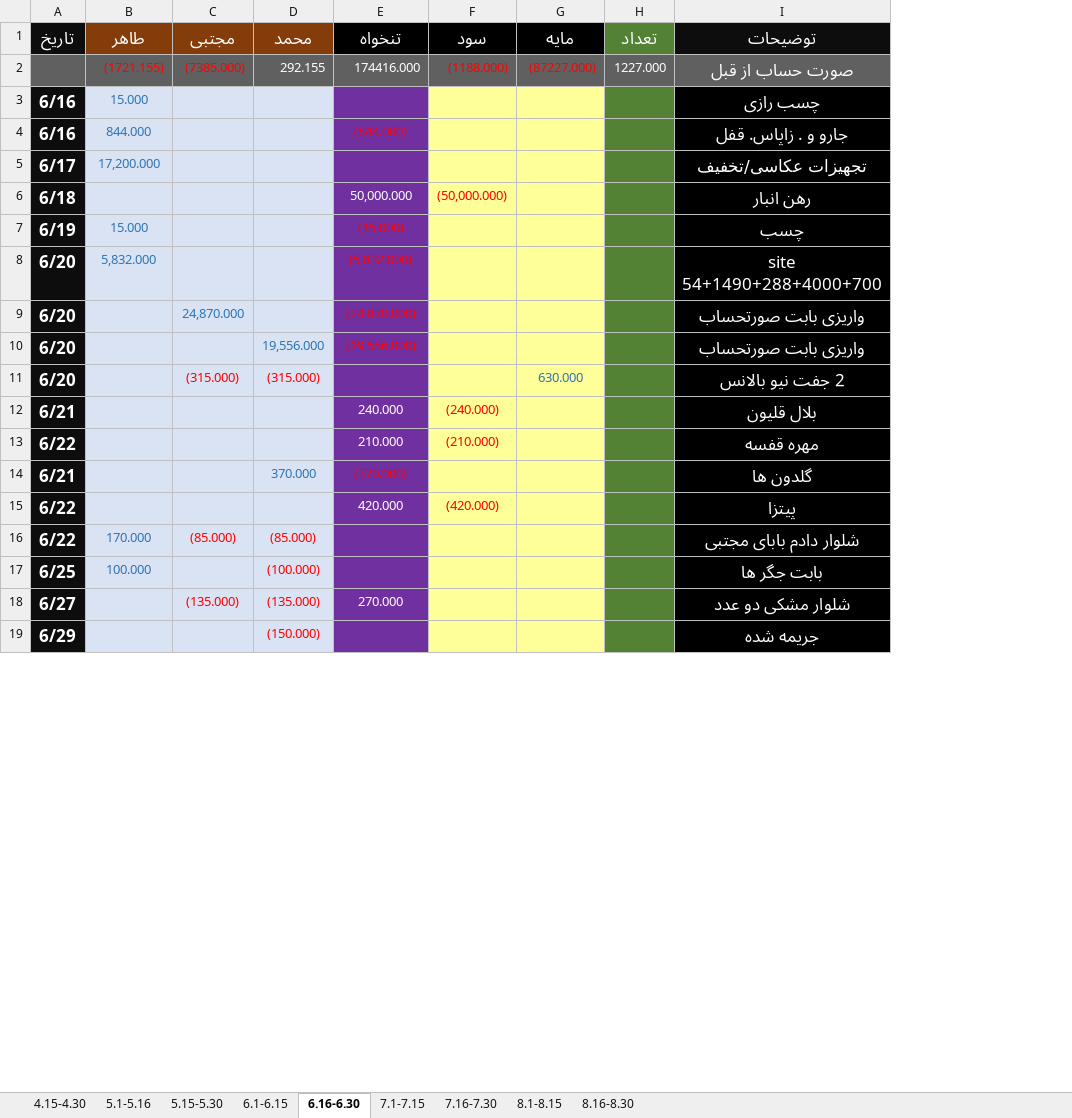
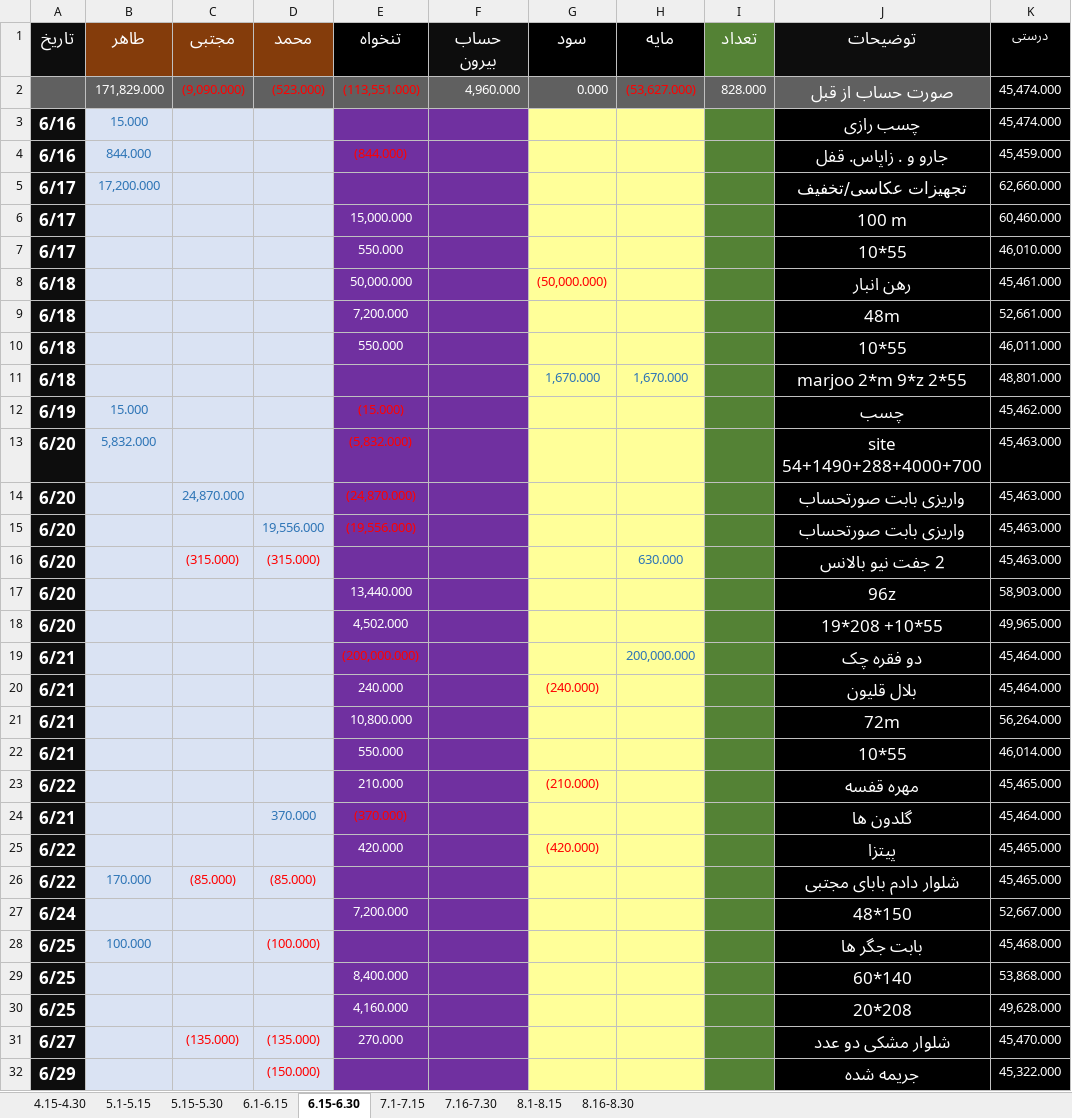
Before and after one commit to AqaTaher3/exel_010, an Excel workbook: fiels/shoraka/4.xlsx, sheet 6.15-6.30, drawn as a sheet; only a part is shown; values as stored, in another font and other column widths than the file's, no borders; removed rows and columns are numbered as before the commit, all else as after; the diff covers the shown part only; the diff names each change by its address in the sheet, - before the commit and + after, or states it on an @@ line.

```diff
--- a/fiels/shoraka/4.xlsx (sheet 6.15-6.30)
+++ b/fiels/shoraka/4.xlsx (sheet 6.15-6.30)
-sheet tab: 5.1-5.16
+sheet tab: 5.1-5.15
-sheet tab: 6.16-6.30
+sheet tab: 6.15-6.30
+column F (حساب بیرون), empty
+column K (درستی), rows 3-5: 45,474.000 | 45,459.000 | 62,660.000; row 8: 45,461.000; rows 12-16: 45,462.000 | 45,463.000 | 45,463.000 | 45,463.000 | 45,463.000; row 20: 45,464.000; rows 23-26: 45,465.000 | 45,464.000 | 45,465.000 | 45,465.000; row 28: 45,468.000; rows 31-32: 45,470.000 | 45,322.000
-row 2:  | (1721.155) | (7385.000) | 292.155 | 174416.000 | (1188.000) | (87227.000) | 1227.000 | صورت حساب از قبل
+row 2:  | 171,829.000 | (9,090.000) | (523.000) | (113,551.000) | 4,960.000 | 0.000 | (53,627.000) | 828.000 | صورت حساب از قبل | 45,474.000
+row 6: 6/17 |  |  |  | 15,000.000 |  |  |  |  | 100 m | 60,460.000
+row 7: 6/17 |  |  |  | 550.000 |  |  |  |  | 10*55 | 46,010.000
+row 9: 6/18 |  |  |  | 7,200.000 |  |  |  |  | 48m | 52,661.000
+row 10: 6/18 |  |  |  | 550.000 |  |  |  |  | 10*55 | 46,011.000
+row 11: 6/18 |  |  |  |  |  | 1,670.000 | 1,670.000 |  | marjoo 2*m 9*z 2*55 | 48,801.000
+row 17: 6/20 |  |  |  | 13,440.000 |  |  |  |  | 96z | 58,903.000
+row 18: 6/20 |  |  |  | 4,502.000 |  |  |  |  | 19*208 +10*55 | 49,965.000
+row 19: 6/21 |  |  |  | (200,000.000) |  |  | 200,000.000 |  | دو فقره چک | 45,464.000
+row 21: 6/21 |  |  |  | 10,800.000 |  |  |  |  | 72m | 56,264.000
+row 22: 6/21 |  |  |  | 550.000 |  |  |  |  | 10*55 | 46,014.000
+row 27: 6/24 |  |  |  | 7,200.000 |  |  |  |  | 48*150 | 52,667.000
+row 29: 6/25 |  |  |  | 8,400.000 |  |  |  |  | 60*140 | 53,868.000
+row 30: 6/25 |  |  |  | 4,160.000 |  |  |  |  | 20*208 | 49,628.000
```
Also changed, not shown: 1 added row and 1 removed row elsewhere in this sheet, sheet 5.15-5.30, sheet 5.1-5.15, sheet 7.1-7.15, sheet 6.1-6.15, sheet 8.1-8.15, sheet 8.16-8.30, 2 more sheets, formulas that keep their value, fiels/Exel/1.03.xlsx, fiels/Exel/4.1.xlsx, 52 other files.
